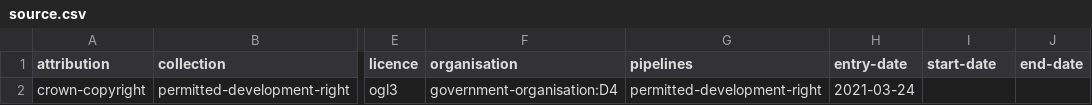
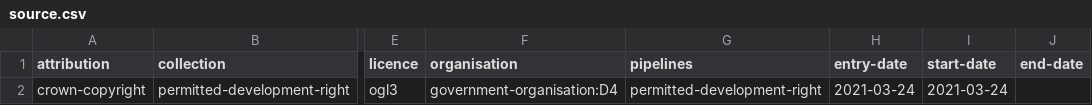
Before and after one commit to digital-land-attic/permitted-development-right-collection, a CSV file: collection/source.csv, drawn as a sheet; only a part is shown, gaps mark what is left out; the diff names each change by its address in the sheet, - before the commit and + after, or states it on an @@ line.

Commit message:
Add missing start-date to source

```diff
--- a/collection/source.csv
+++ b/collection/source.csv
-I2 (start-date): (empty)
+I2 (start-date): 2021-03-24
```
